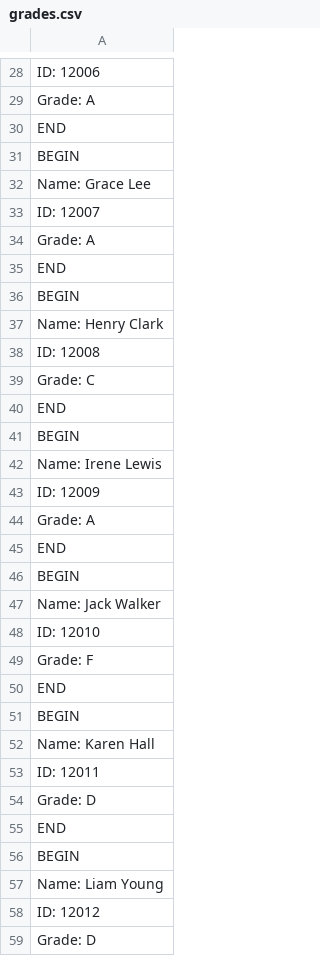
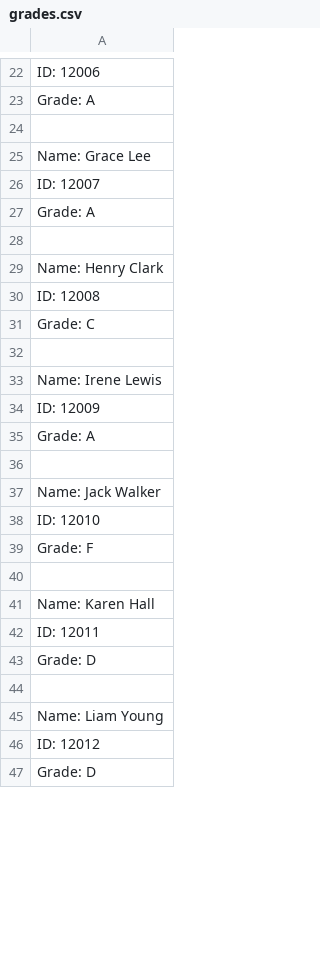
Before and after one commit to grant-mullins/Learn-Linux-Text-Sculpting, a CSV file: Sed/grades.csv, drawn as a sheet; only a part is shown, gaps mark what is left out; the diff covers the shown part only.

```diff
--- a/Sed/grades.csv
+++ b/Sed/grades.csv
@@ -29,4 +23,3 @@ ID: 12006
 Grade: A
-END
-BEGIN
+
 Name: Grace Lee
@@ -34,4 +27,3 @@ ID: 12007
 Grade: A
-END
-BEGIN
+
 Name: Henry Clark
@@ -39,4 +31,3 @@ ID: 12008
 Grade: C
-END
-BEGIN
+
 Name: Irene Lewis
@@ -44,4 +35,3 @@ ID: 12009
 Grade: A
-END
-BEGIN
+
 Name: Jack Walker
@@ -49,4 +39,3 @@ ID: 12010
 Grade: F
-END
-BEGIN
+
 Name: Karen Hall
@@ -54,4 +43,3 @@ ID: 12011
 Grade: D
-END
-BEGIN
+
 Name: Liam Young
```
Also changed, not shown: 95 removed rows and 93 edited cells elsewhere in this file.
